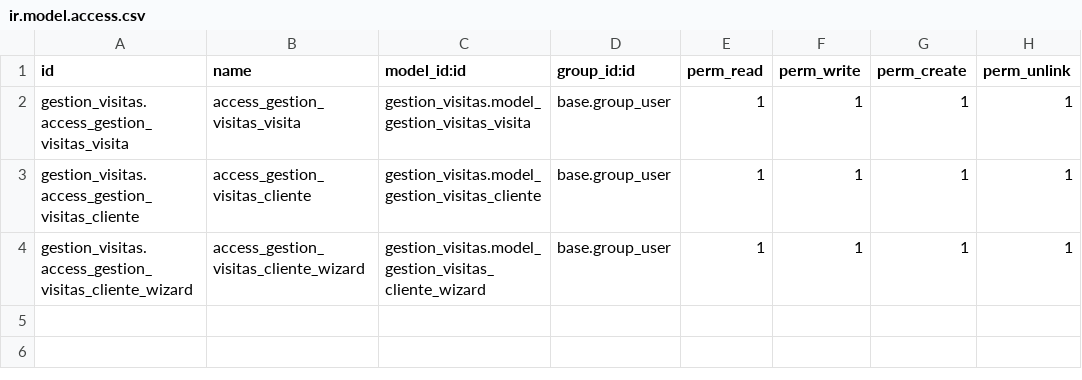
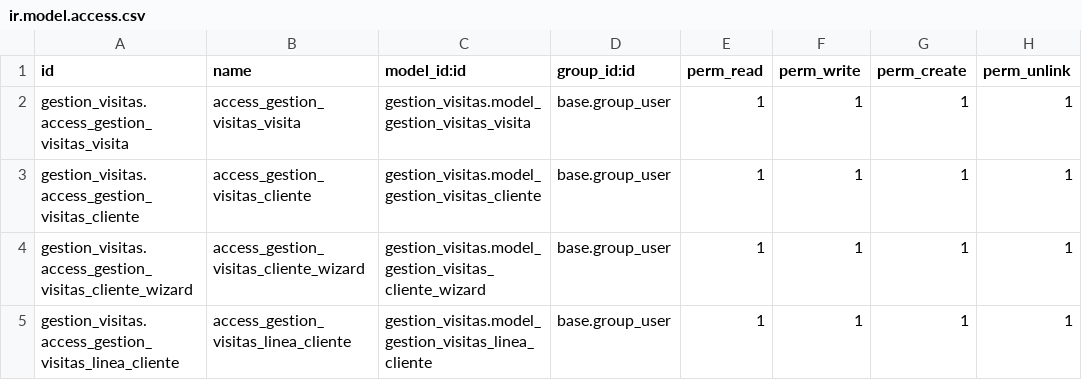
Before and after one commit to AbelMurgas/gestion_visitas, a CSV file: security/ir.model.access.csv, drawn as a sheet.

```diff
--- a/security/ir.model.access.csv
+++ b/security/ir.model.access.csv
@@ -4 +4,2 @@ gestion_visitas.access_gestion_visitas_cliente,access_gestion_visitas_cliente,ge
 gestion_visitas.access_gestion_visitas_cliente_wizard,access_gestion_visitas_cliente_wizard,gestion_visitas.model_gestion_visitas_cliente_wizard,base.group_user,1,1,1,1
+gestion_visitas.access_gestion_visitas_linea_cliente,access_gestion_visitas_linea_cliente,gestion_visitas.model_gestion_visitas_linea_cliente,base.group_user,1,1,1,1
```
Also changed, not shown: 6 other files.
